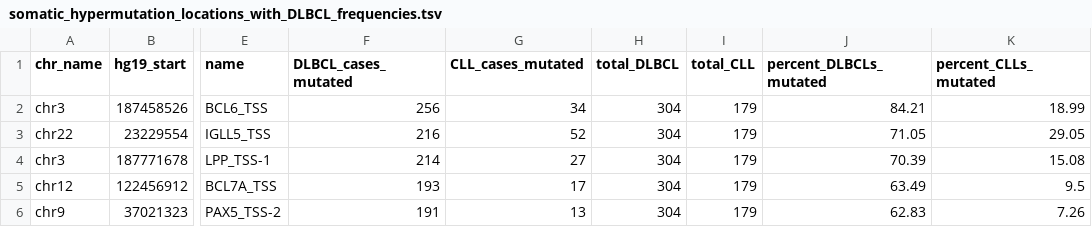
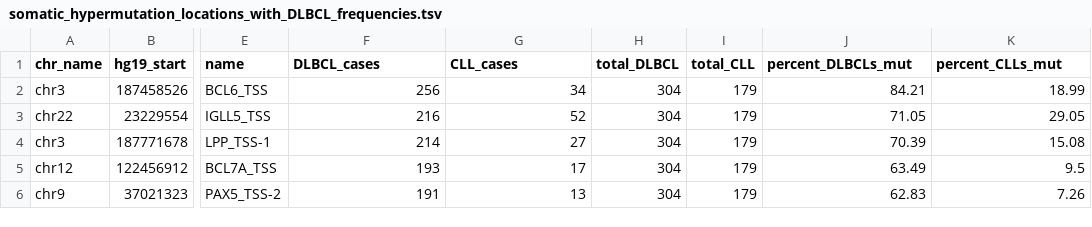
Before and after one commit to morinlab/LLMPP, a TSV file: resources/curated/somatic_hypermutation_locations_with_DLBCL_frequencies.tsv, drawn as a sheet; only a part is shown, gaps mark what is left out; the diff names each change by its address in the sheet, - before the commit and + after, or states it on an @@ line.

Commit message:
update colnames

```diff
--- a/resources/curated/somatic_hypermutation_locations_with_DLBCL_frequencies.tsv
+++ b/resources/curated/somatic_hypermutation_locations_with_DLBCL_frequencies.tsv
-F1: DLBCL_cases_mutated
+F1: DLBCL_cases
-G1: CLL_cases_mutated
+G1: CLL_cases
-J1: percent_DLBCLs_mutated
+J1: percent_DLBCLs_mut
-K1: percent_CLLs_mutated
+K1: percent_CLLs_mut
```
